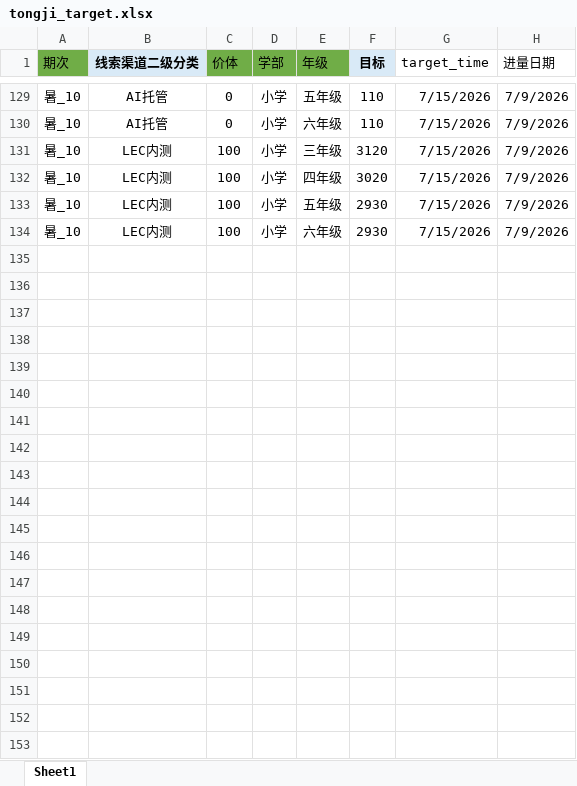
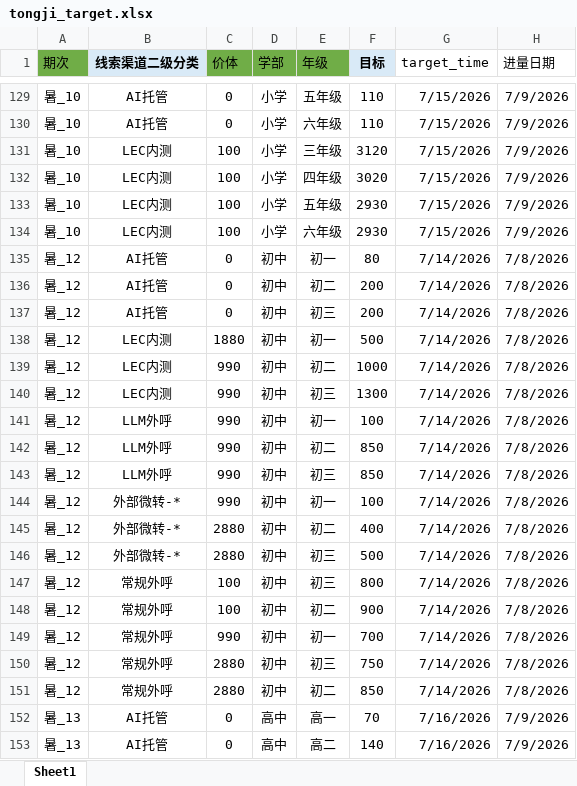
Before and after one commit to yxqhuqin222-star/rizhuizong, an Excel workbook: tongji_target.xlsx, sheet Sheet1, drawn as a sheet; only a part is shown, gaps mark what is left out; values as stored, in another font and other column widths than the file's, no borders; the diff covers the shown part only; the diff names each change by its address in the sheet, - before the commit and + after, or states it on an @@ line.

```diff
--- a/tongji_target.xlsx (sheet Sheet1)
+++ b/tongji_target.xlsx (sheet Sheet1)
@@ row 135 unhidden: 暑_12 | AI托管 | 0 | 初中 | 初一 | 80 | 7/14/2026 | 7/8/2026 @@
@@ row 136 unhidden: 暑_12 | AI托管 | 0 | 初中 | 初二 | 200 | 7/14/2026 | 7/8/2026 @@
@@ row 137 unhidden: 暑_12 | AI托管 | 0 | 初中 | 初三 | 200 | 7/14/2026 | 7/8/2026 @@
@@ row 138 unhidden: 暑_12 | LEC内测 | 1880 | 初中 | 初一 | 500 | 7/14/2026 | 7/8/2026 @@
@@ row 139 unhidden: 暑_12 | LEC内测 | 990 | 初中 | 初二 | 1000 | 7/14/2026 | 7/8/2026 @@
@@ row 140 unhidden: 暑_12 | LEC内测 | 990 | 初中 | 初三 | 1300 | 7/14/2026 | 7/8/2026 @@
@@ row 141 unhidden: 暑_12 | LLM外呼 | 990 | 初中 | 初一 | 100 | 7/14/2026 | 7/8/2026 @@
@@ row 142 unhidden: 暑_12 | LLM外呼 | 990 | 初中 | 初二 | 850 | 7/14/2026 | 7/8/2026 @@
@@ row 143 unhidden: 暑_12 | LLM外呼 | 990 | 初中 | 初三 | 850 | 7/14/2026 | 7/8/2026 @@
@@ row 144 unhidden: 暑_12 | 外部微转-* | 990 | 初中 | 初一 | 100 | 7/14/2026 | 7/8/2026 @@
@@ row 145 unhidden: 暑_12 | 外部微转-* | 2880 | 初中 | 初二 | 400 | 7/14/2026 | 7/8/2026 @@
@@ row 146 unhidden: 暑_12 | 外部微转-* | 2880 | 初中 | 初三 | 500 | 7/14/2026 | 7/8/2026 @@
@@ row 147 unhidden: 暑_12 | 常规外呼 | 100 | 初中 | 初三 | 800 | 7/14/2026 | 7/8/2026 @@
@@ row 148 unhidden: 暑_12 | 常规外呼 | 100 | 初中 | 初二 | 900 | 7/14/2026 | 7/8/2026 @@
@@ row 149 unhidden: 暑_12 | 常规外呼 | 990 | 初中 | 初一 | 700 | 7/14/2026 | 7/8/2026 @@
@@ row 150 unhidden: 暑_12 | 常规外呼 | 2880 | 初中 | 初三 | 750 | 7/14/2026 | 7/8/2026 @@
@@ row 151 unhidden: 暑_12 | 常规外呼 | 2880 | 初中 | 初二 | 850 | 7/14/2026 | 7/8/2026 @@
@@ row 152 unhidden: 暑_13 | AI托管 | 0 | 高中 | 高一 | 70 | 7/16/2026 | 7/9/2026 @@
@@ row 153 unhidden: 暑_13 | AI托管 | 0 | 高中 | 高二 | 140 | 7/16/2026 | 7/9/2026 @@
```
Also changed, not shown: 112 hidden or unhidden rows elsewhere in this sheet, outputs/tongji_summary/tongji_summary_current.xlsx, 15 other files.
